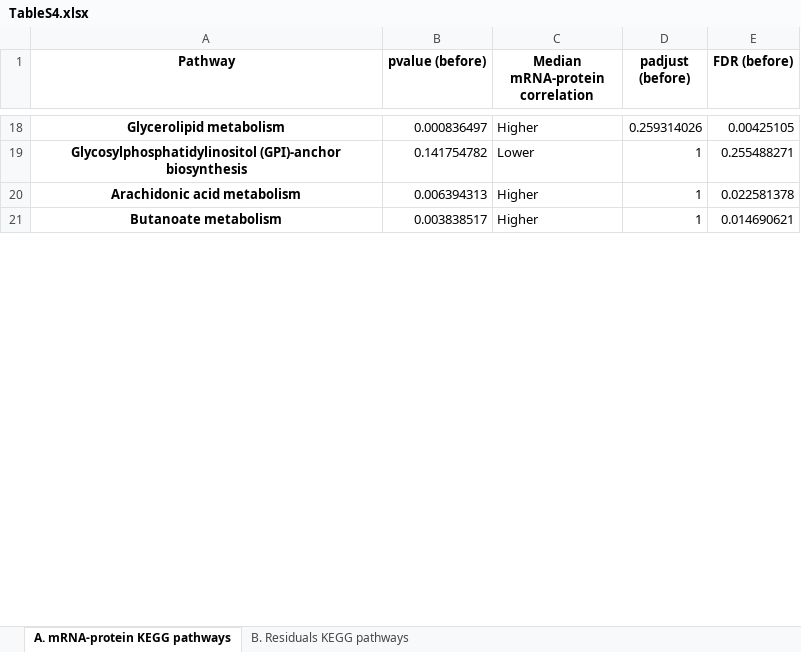
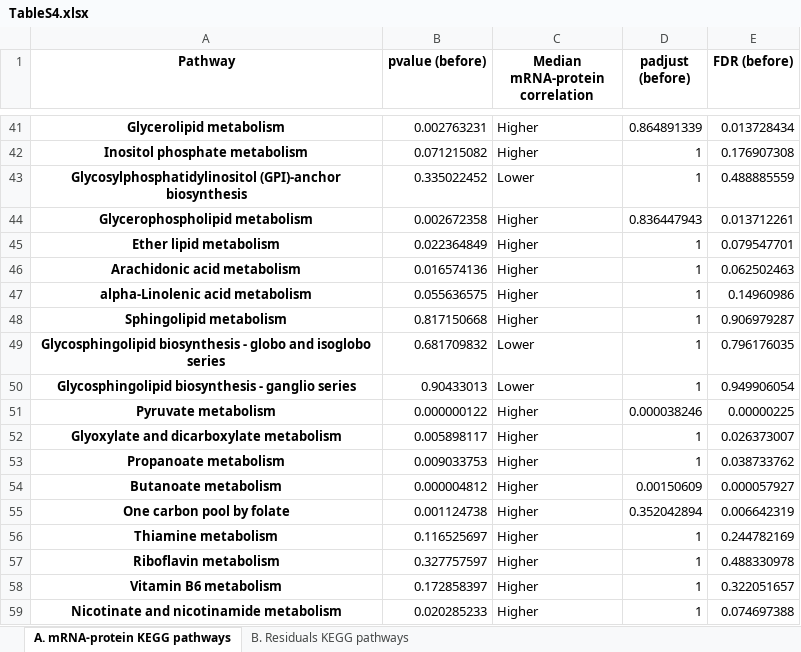
Before and after one commit to cancergenetics/limitations_of_omics_reproducibility, an Excel workbook: local_data/results/TableS4.xlsx, sheet A. mRNA-protein KEGG pathways, drawn as a sheet; only a part is shown, gaps mark what is left out; values as stored, in another font and other column widths than the file's, no borders; addresses are those after the commit; the diff covers the shown part only; the diff names each change by its address in the sheet, - before the commit and + after, or states it on an @@ line.

```diff
--- a/local_data/results/TableS4.xlsx (sheet A. mRNA-protein KEGG pathways)
+++ b/local_data/results/TableS4.xlsx (sheet A. mRNA-protein KEGG pathways)
-B41 (pvalue (before)): 0.000836497
+B41 (pvalue (before)): 0.002763231
-D41 (padjust (before)): 0.259314026
+D41 (padjust (before)): 0.864891339
-E41 (FDR (before)): 0.00425105
+E41 (FDR (before)): 0.013728434
+row 42: Inositol phosphate metabolism | 0.071215082 | Higher | 1 | 0.176907308
-B43 (pvalue (before)): 0.141754782
+B43 (pvalue (before)): 0.335022452
-E43 (FDR (before)): 0.255488271
+E43 (FDR (before)): 0.488885559
+row 44: Glycerophospholipid metabolism | 0.002672358 | Higher | 0.836447943 | 0.013712261
+row 45: Ether lipid metabolism | 0.022364849 | Higher | 1 | 0.079547701
-B46 (pvalue (before)): 0.006394313
+B46 (pvalue (before)): 0.016574136
-E46 (FDR (before)): 0.022581378
+E46 (FDR (before)): 0.062502463
+row 47: alpha-Linolenic acid metabolism | 0.055636575 | Higher | 1 | 0.14960986
+row 48: Sphingolipid metabolism | 0.817150668 | Higher | 1 | 0.906979287
+row 49: Glycosphingolipid biosynthesis - globo and isoglobo series | 0.681709832 | Lower | 1 | 0.796176035
+row 50: Glycosphingolipid biosynthesis - ganglio series | 0.90433013 | Lower | 1 | 0.949906054
+row 51: Pyruvate metabolism | 0.000000122 | Higher | 0.000038246 | 0.00000225
+row 52: Glyoxylate and dicarboxylate metabolism | 0.005898117 | Higher | 1 | 0.026373007
+row 53: Propanoate metabolism | 0.009033753 | Higher | 1 | 0.038733762
-B54 (pvalue (before)): 0.003838517
+B54 (pvalue (before)): 0.000004812
-D54 (padjust (before)): 1
+D54 (padjust (before)): 0.00150609
-E54 (FDR (before)): 0.014690621
+E54 (FDR (before)): 0.000057927
+row 55: One carbon pool by folate | 0.001124738 | Higher | 0.352042894 | 0.006642319
+row 56: Thiamine metabolism | 0.116525697 | Higher | 1 | 0.244782169
+row 57: Riboflavin metabolism | 0.327757597 | Higher | 1 | 0.488330978
+row 58: Vitamin B6 metabolism | 0.172858397 | Higher | 1 | 0.322051657
+row 59: Nicotinate and nicotinamide metabolism | 0.020285233 | Higher | 1 | 0.074697388
```
Also changed, not shown: 265 added rows and 83 edited cells elsewhere in this sheet, sheet B. Residuals KEGG pathways, local_data/results/TableS2.xlsx, local_data/results/TableS3.xlsx, 23 other files.
